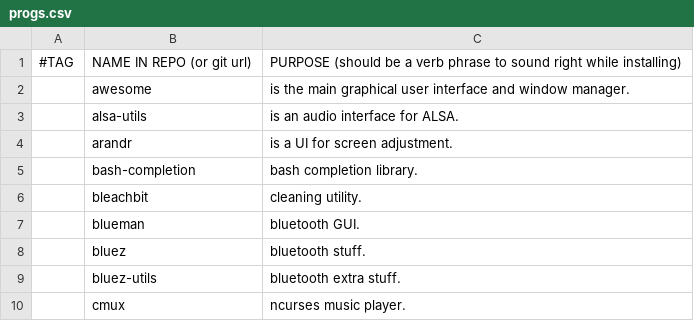
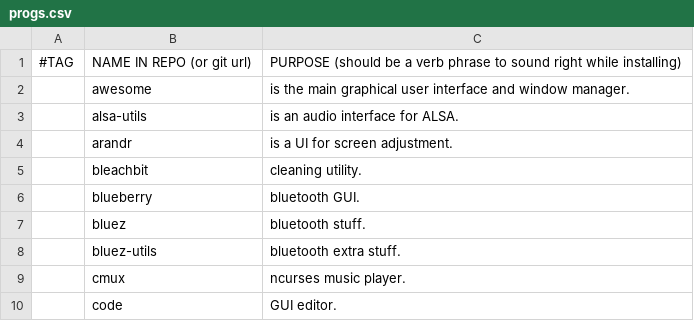
Before and after one commit to dixiedream/LARBS, a CSV file: progs.csv, drawn as a sheet; only a part is shown; the shorter side is filled out with more unchanged rows; the diff covers the shown part only.

```diff
--- a/progs.csv
+++ b/progs.csv
@@ -4,5 +4,4 @@
 ,arandr,"is a UI for screen adjustment."
-,bash-completion,"bash completion library."
 ,bleachbit,"cleaning utility."
-,blueman,"bluetooth GUI."
+,blueberry,"bluetooth GUI."
 ,bluez,"bluetooth stuff."
```
Also changed, not shown: 6 added rows, 4 removed rows and 4 edited cells elsewhere in this file.
